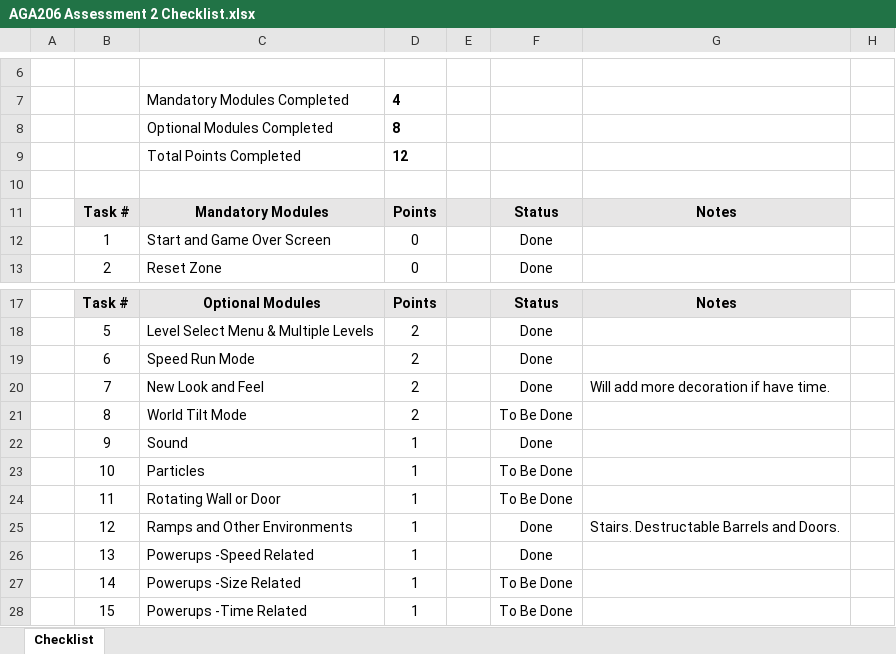
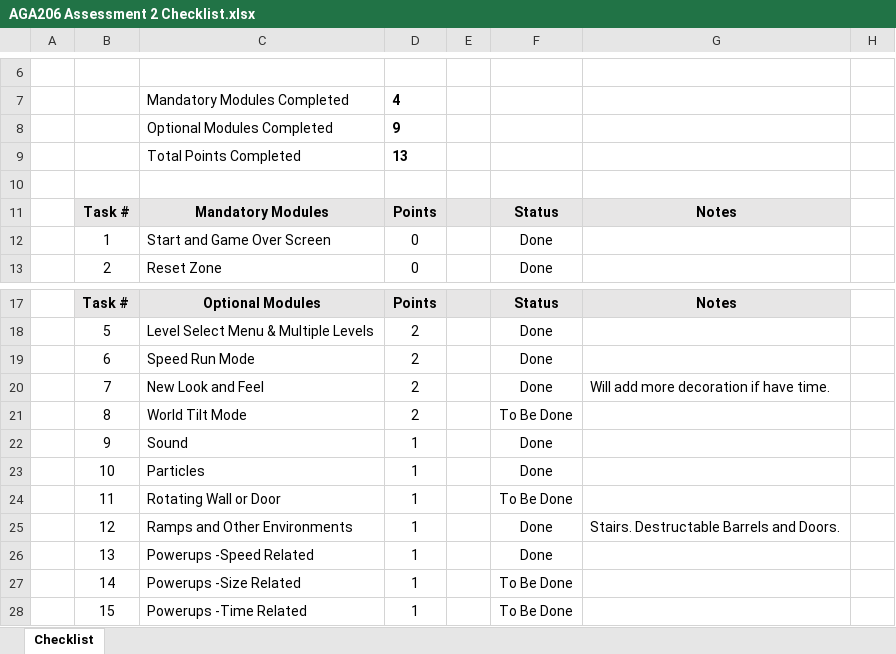
Before and after one commit to Valgius/Roll-A-Ball, an Excel workbook: AGA206 Assessment 2 Checklist.xlsx, sheet Checklist, drawn as a sheet; only a part is shown, gaps mark what is left out; values as stored, in another font and other column widths than the file's, no borders; charts and pictures and conditional formats not drawn; the diff names each change by its address in the sheet, - before the commit and + after, or states it on an @@ line.

```diff
--- a/AGA206 Assessment 2 Checklist.xlsx (sheet Checklist)
+++ b/AGA206 Assessment 2 Checklist.xlsx (sheet Checklist)
-D8: 8
+D8: 9
-D9: 12
+D9: 13
-F23: To Be Done
+F23: Done
```
Also changed, not shown: hidden cells, 15 other files.
